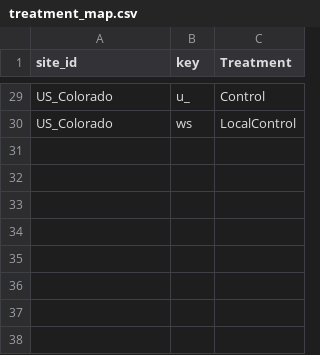
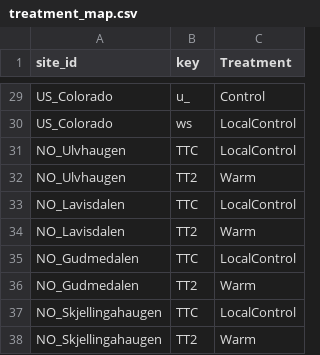
Before and after one commit to TransPlantNetwork/transplant_network_data_cleaning, a CSV file: config/treatment_map.csv, drawn as a sheet; only a part is shown, gaps mark what is left out; the diff names each change by its address in the sheet, - before the commit and + after, or states it on an @@ line.

```diff
--- a/config/treatment_map.csv
+++ b/config/treatment_map.csv
+row 31: NO_Ulvhaugen | TTC | LocalControl
+row 32: NO_Ulvhaugen | TT2 | Warm
+row 33: NO_Lavisdalen | TTC | LocalControl
+row 34: NO_Lavisdalen | TT2 | Warm
+row 35: NO_Gudmedalen | TTC | LocalControl
+row 36: NO_Gudmedalen | TT2 | Warm
+row 37: NO_Skjellingahaugen | TTC | LocalControl
+row 38: NO_Skjellingahaugen | TT2 | Warm
```
Also changed, not shown: 2 other files.
